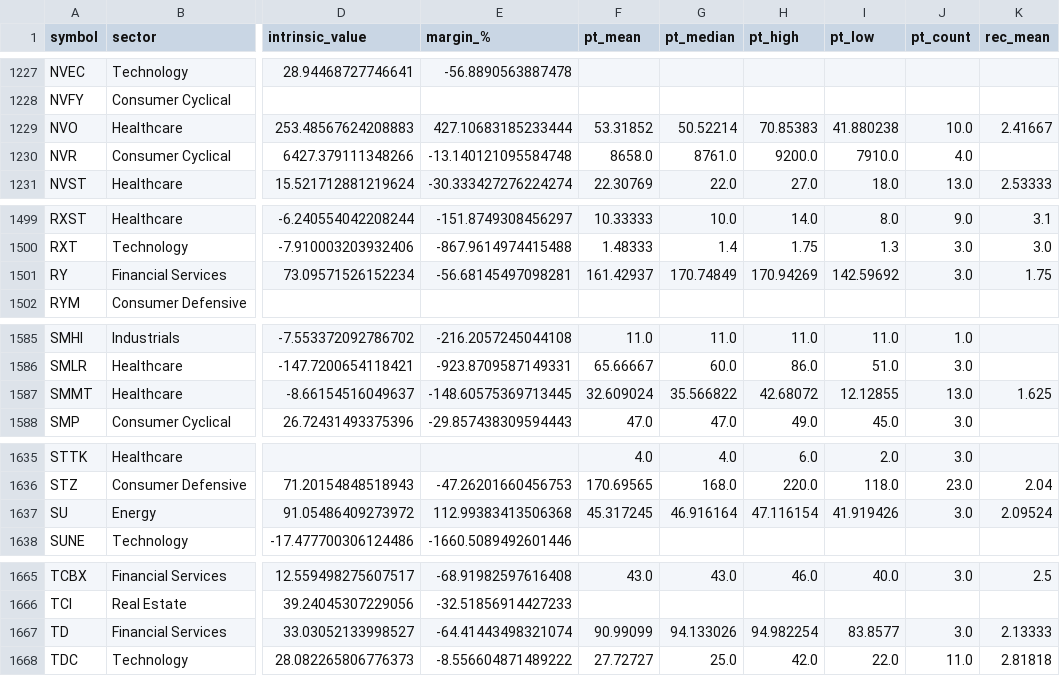
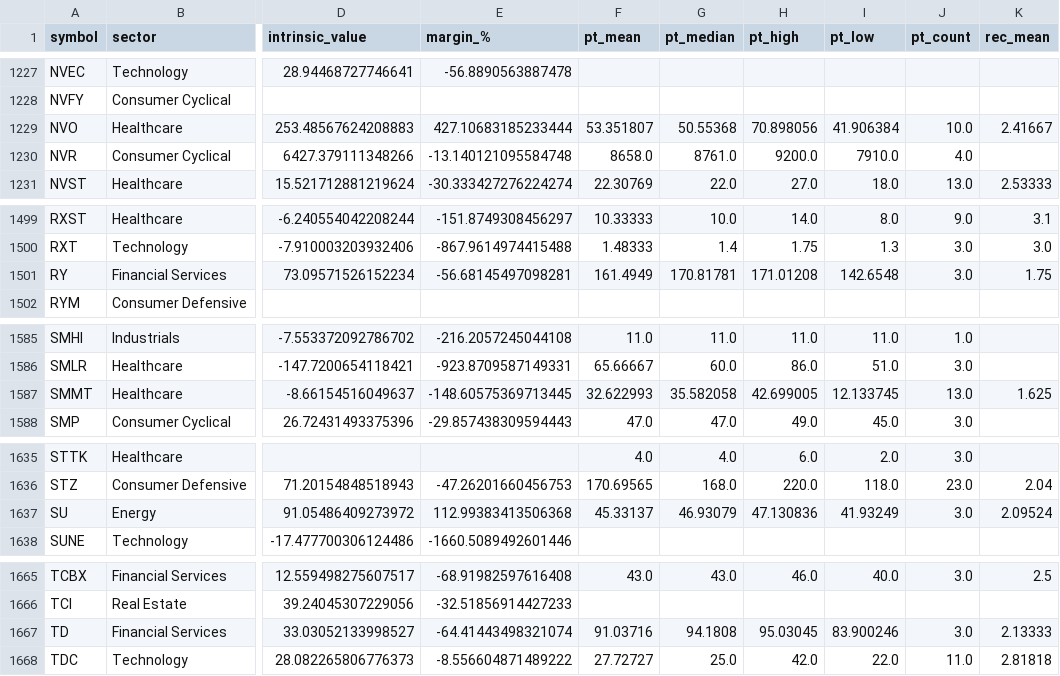
Before and after one commit to babeltechdev/thai-stock-data, a CSV file: intrinsic_values_US_best.csv, drawn as a sheet; only a part is shown, gaps mark what is left out; the diff covers the shown part only; the diff names each change by its address in the sheet, - before the commit and + after, or states it on an @@ line.

```diff
--- a/intrinsic_values_US_best.csv
+++ b/intrinsic_values_US_best.csv
-F1229 (pt_mean): 53.31852
+F1229 (pt_mean): 53.351807
-G1229 (pt_median): 50.52214
+G1229 (pt_median): 50.55368
-H1229 (pt_high): 70.85383
+H1229 (pt_high): 70.898056
-I1229 (pt_low): 41.880238
+I1229 (pt_low): 41.906384
-F1501 (pt_mean): 161.42937
+F1501 (pt_mean): 161.4949
-G1501 (pt_median): 170.74849
+G1501 (pt_median): 170.81781
-H1501 (pt_high): 170.94269
+H1501 (pt_high): 171.01208
-I1501 (pt_low): 142.59692
+I1501 (pt_low): 142.6548
-F1587 (pt_mean): 32.609024
+F1587 (pt_mean): 32.622993
-G1587 (pt_median): 35.566822
+G1587 (pt_median): 35.582058
-H1587 (pt_high): 42.68072
+H1587 (pt_high): 42.699005
-I1587 (pt_low): 12.12855
+I1587 (pt_low): 12.133745
-F1637 (pt_mean): 45.317245
+F1637 (pt_mean): 45.33137
-G1637 (pt_median): 46.916164
+G1637 (pt_median): 46.93079
-H1637 (pt_high): 47.116154
+H1637 (pt_high): 47.130836
-I1637 (pt_low): 41.919426
+I1637 (pt_low): 41.93249
-F1667 (pt_mean): 90.99099
+F1667 (pt_mean): 91.03716
-G1667 (pt_median): 94.133026
+G1667 (pt_median): 94.1808
-H1667 (pt_high): 94.982254
+H1667 (pt_high): 95.03045
-I1667 (pt_low): 83.8577
+I1667 (pt_low): 83.900246
```
Also changed, not shown: 33 edited cells elsewhere in this file, consensus_targets_TH.csv, consensus_targets_US.csv, 6 other files.
